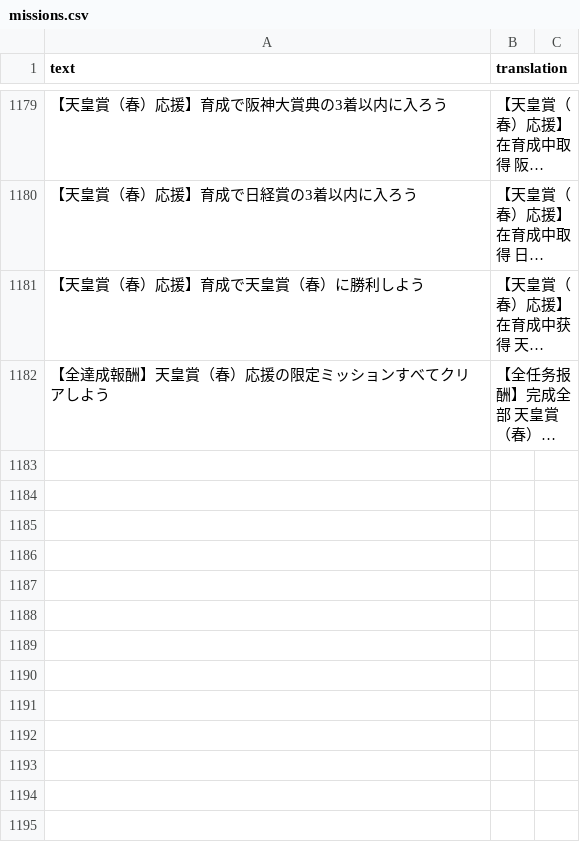
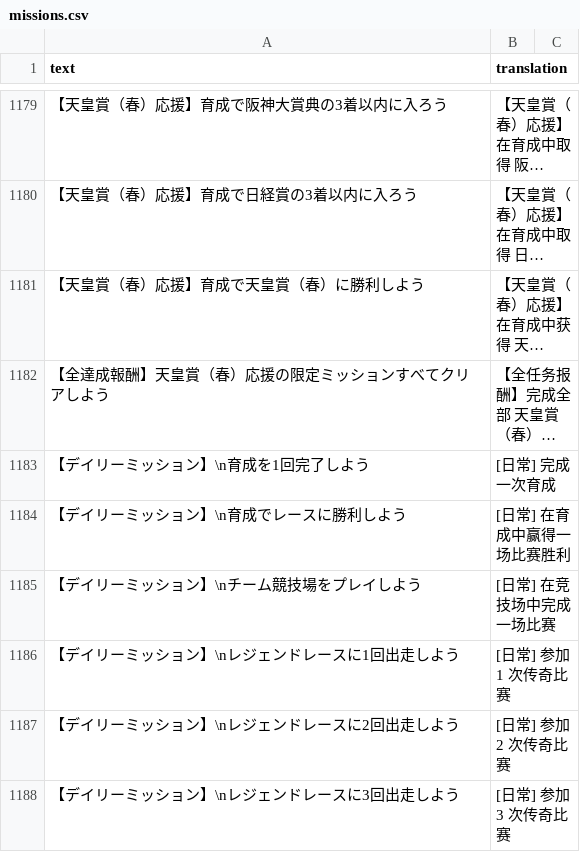
Before and after one commit to SingHill/umamusume-db-translate-zh, a CSV file: src/data/missions.csv, drawn as a sheet; only a part is shown, gaps mark what is left out; long unchanged cells end in …; the diff names each change by its address in the sheet, - before the commit and + after, or states it on an @@ line.

```diff
--- a/src/data/missions.csv
+++ b/src/data/missions.csv
+row 1183: 【デイリーミッション】\n育成を1回完了しよう | [日常] 完成一次育成
+row 1184: 【デイリーミッション】\n育成でレースに勝利しよう | [日常] 在育成中赢得一场比赛胜利
+row 1185: 【デイリーミッション】\nチーム競技場をプレイしよう | [日常] 在竞技场中完成一场比赛
+row 1186: 【デイリーミッション】\nレジェンドレースに1回出走しよう | [日常] 参加 1 次传奇比赛
+row 1187: 【デイリーミッション】\nレジェンドレースに2回出走しよう | [日常] 参加 2 次传奇比赛
+row 1188: 【デイリーミッション】\nレジェンドレースに3回出走しよう | [日常] 参加 3 次传奇比赛
```
Also changed, not shown: 10 other files.
